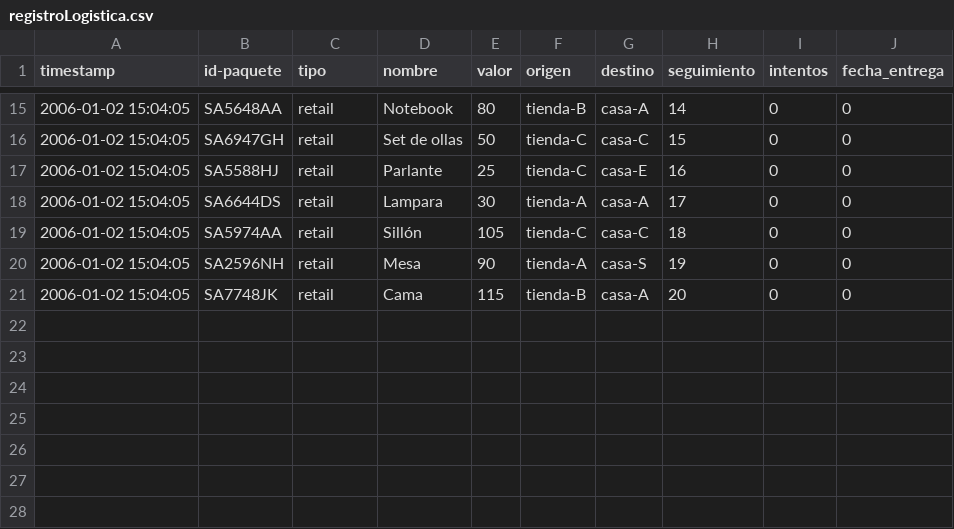
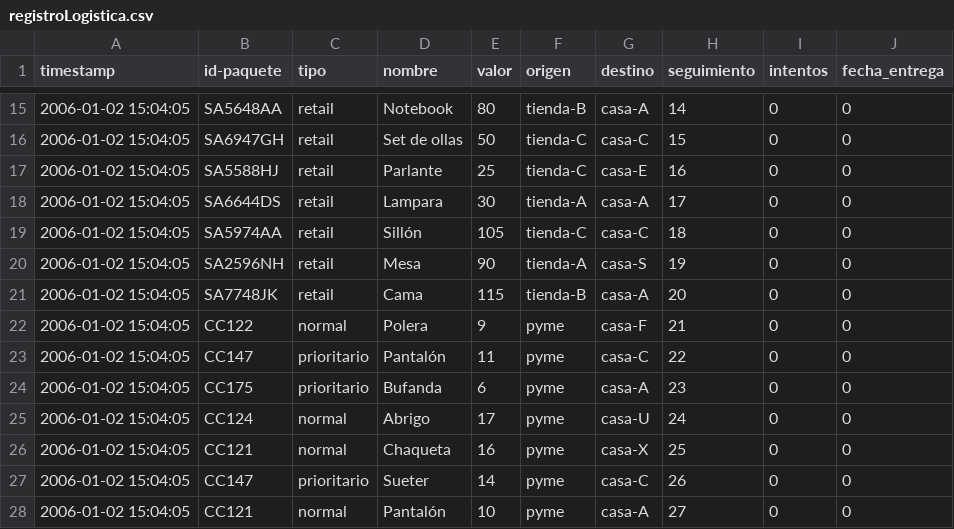
Before and after one commit to iramirezu/LAB_1_SD, a CSV file: Cliente/Registros/registroLogistica.csv, drawn as a sheet; only a part is shown, gaps mark what is left out; the diff names each change by its address in the sheet, - before the commit and + after, or states it on an @@ line.

```diff
--- a/Cliente/Registros/registroLogistica.csv
+++ b/Cliente/Registros/registroLogistica.csv
+row 22: 2006-01-02 15:04:05 | CC122 | normal | Polera | 9 | pyme | casa-F | 21 | 0 | 0
+row 23: 2006-01-02 15:04:05 | CC147 | prioritario | Pantalón | 11 | pyme | casa-C | 22 | 0 | 0
+row 24: 2006-01-02 15:04:05 | CC175 | prioritario | Bufanda | 6 | pyme | casa-A | 23 | 0 | 0
+row 25: 2006-01-02 15:04:05 | CC124 | normal | Abrigo | 17 | pyme | casa-U | 24 | 0 | 0
+row 26: 2006-01-02 15:04:05 | CC121 | normal | Chaqueta | 16 | pyme | casa-X | 25 | 0 | 0
+row 27: 2006-01-02 15:04:05 | CC147 | prioritario | Sueter | 14 | pyme | casa-C | 26 | 0 | 0
+row 28: 2006-01-02 15:04:05 | CC121 | normal | Pantalón | 10 | pyme | casa-A | 27 | 0 | 0
```
Also changed, not shown: Cliente/Registros/pymes.csv.
